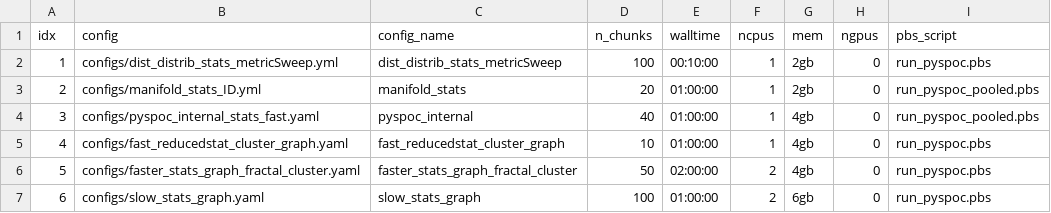
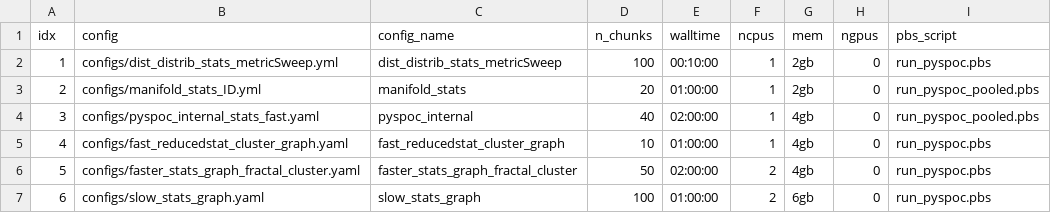
Before and after one commit to cosmicbhejafry/py-spoc, a CSV file: working_analyses/hjResearch_2025/hpc_pyspoc_scripts/pbs_qsub_scripts/resource_files/pbsParams_gtex_geneSub_N200_P100__mode_partition.csv, drawn as a sheet.

Commit message:
edit config template, add configs for datasets

```diff
--- a/working_analyses/hjResearch_2025/hpc_pyspoc_scripts/pbs_qsub_scripts/resource_files/pbsParams_gtex_geneSub_N200_P100__mode_partition.csv
+++ b/working_analyses/hjResearch_2025/hpc_pyspoc_scripts/pbs_qsub_scripts/resource_files/pbsParams_gtex_geneSub_N200_P100__mode_partition.csv
@@ -3,3 +3,3 @@ idx,config,config_name,n_chunks,walltime,ncpus,mem,ngpus,pbs_script
 2,configs/manifold_stats_ID.yml,manifold_stats,20,01:00:00,1,2gb,0,run_pyspoc_pooled.pbs
-3,configs/pyspoc_internal_stats_fast.yaml,pyspoc_internal,40,01:00:00,1,4gb,0,run_pyspoc_pooled.pbs
+3,configs/pyspoc_internal_stats_fast.yaml,pyspoc_internal,40,02:00:00,1,4gb,0,run_pyspoc_pooled.pbs
 4,configs/fast_reducedstat_cluster_graph.yaml,fast_reducedstat_cluster_graph,10,01:00:00,1,4gb,0,run_pyspoc.pbs
```
Also changed, not shown: 6 other files.
